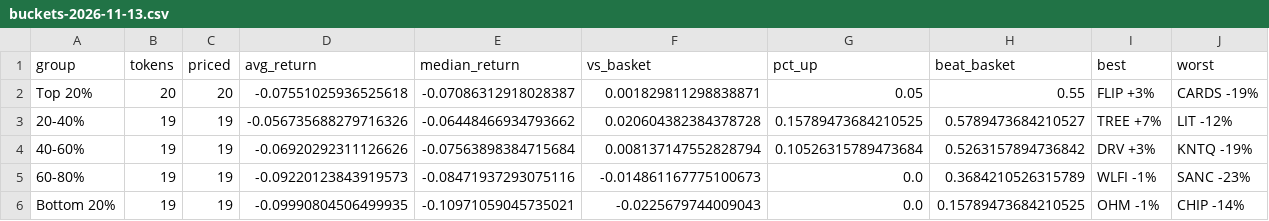
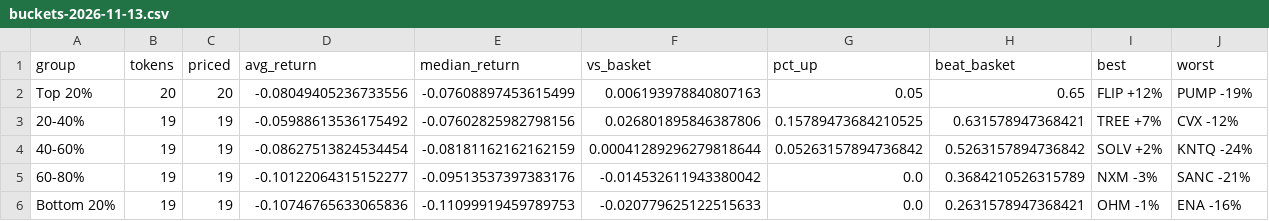
Before and after one commit to mattmolica/crypto-value-research, a CSV file: site/data/buckets-2026-11-13.csv, drawn as a sheet.

```diff
--- a/site/data/buckets-2026-11-13.csv
+++ b/site/data/buckets-2026-11-13.csv
@@ -1,6 +1,6 @@
 group,tokens,priced,avg_return,median_return,vs_basket,pct_up,beat_basket,best,worst
-Top 20%,20,20,-0.07551025936525618,-0.07086312918028387,0.001829811298838871,0.05,0.55,FLIP +3%,CARDS -19%
-20-40%,19,19,-0.056735688279716326,-0.06448466934793662,0.020604382384378728,0.15789473684210525,0.5789473684210527,TREE +7%,LIT -12%
-40-60%,19,19,-0.06920292311126626,-0.07563898384715684,0.008137147552828794,0.10526315789473684,0.5263157894736842,DRV +3%,KNTQ -19%
-60-80%,19,19,-0.09220123843919573,-0.08471937293075116,-0.014861167775100673,0.0,0.3684210526315789,WLFI -1%,SANC -23%
-Bottom 20%,19,19,-0.09990804506499935,-0.10971059045735021,-0.0225679744009043,0.0,0.15789473684210525,OHM -1%,CHIP -14%
+Top 20%,20,20,-0.08049405236733556,-0.07608897453615499,0.006193978840807163,0.05,0.65,FLIP +12%,PUMP -19%
+20-40%,19,19,-0.05988613536175492,-0.07602825982798156,0.026801895846387806,0.15789473684210525,0.631578947368421,TREE +7%,CVX -12%
+40-60%,19,19,-0.08627513824534454,-0.08181162162162159,0.00041289296279818644,0.05263157894736842,0.5263157894736842,SOLV +2%,KNTQ -24%
+60-80%,19,19,-0.10122064315152277,-0.09513537397383176,-0.014532611943380042,0.0,0.3684210526315789,NXM -3%,SANC -21%
+Bottom 20%,19,19,-0.10746765633065836,-0.11099919459789753,-0.020779625122515633,0.0,0.2631578947368421,OHM -1%,ENA -16%
```
Also changed, not shown: site/data/labels-2026-11-13.csv, site/data/paths-2026-11-13.csv, 7 other files.
